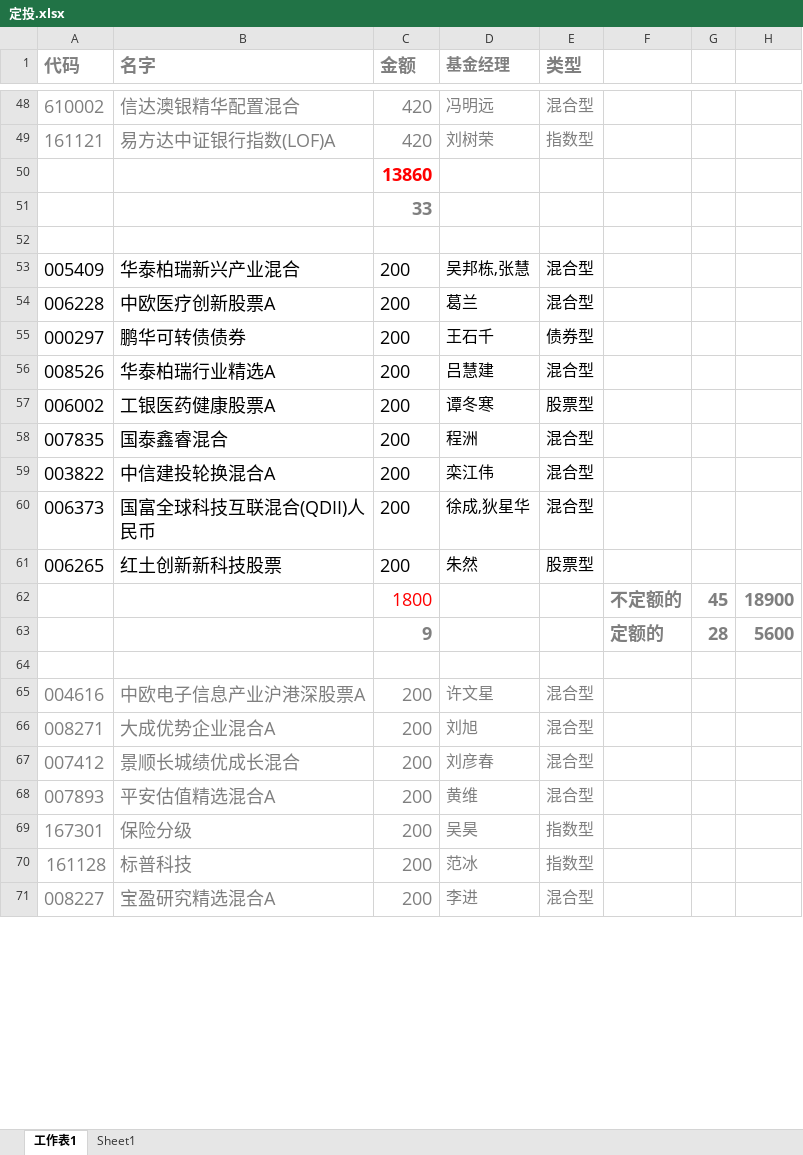
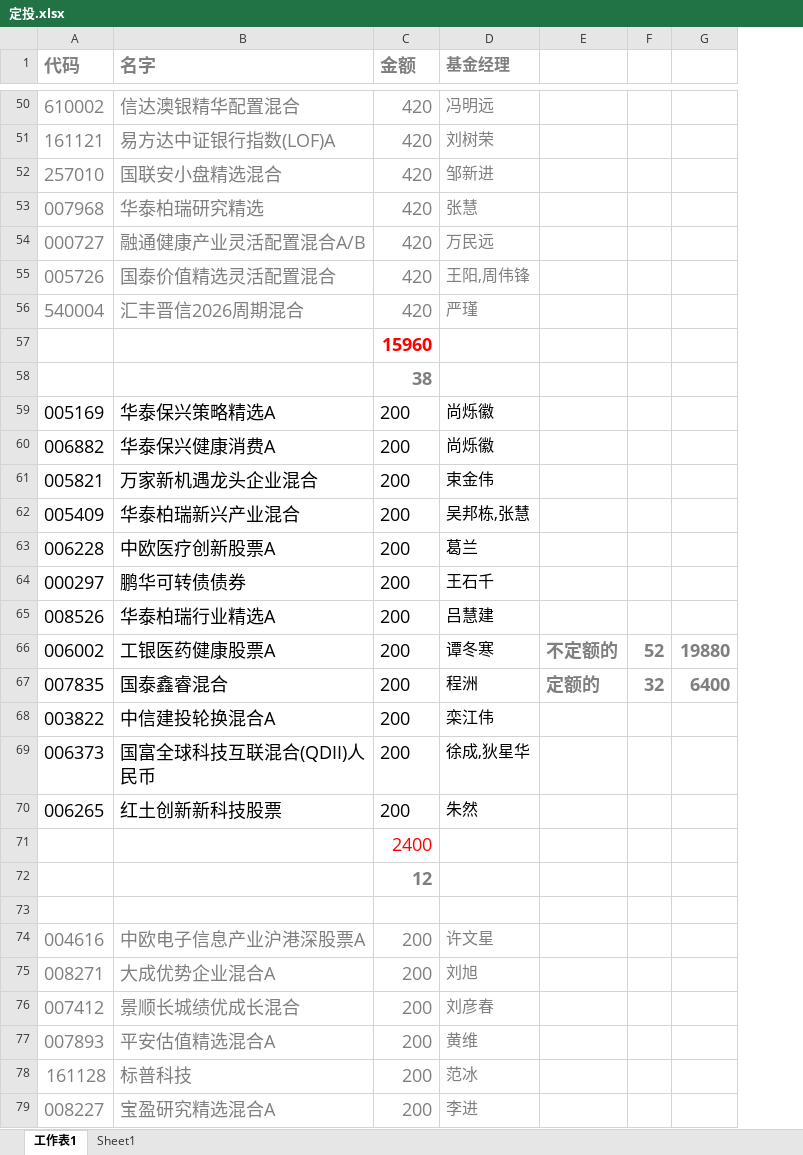
Before and after one commit to lijiadashaoye/jijinfenxi, an Excel workbook: 定投.xlsx, sheet 工作表1, drawn as a sheet; only a part is shown, gaps mark what is left out; values as stored, in another font and other column widths than the file's, no borders; removed rows and columns are numbered as before the commit, all else as after; the diff covers the shown part only; the diff names each change by its address in the sheet, - before the commit and + after, or states it on an @@ line.

```diff
--- a/定投.xlsx (sheet 工作表1)
+++ b/定投.xlsx (sheet 工作表1)
-column E (类型), rows 48-61: 混合型 | 指数型 |  |  |  | 混合型 | 混合型 | 债券型 | 混合型 | 股票型 | 混合型 | 混合型 | 混合型 | 股票型; rows 65-68: all 混合型; rows 70-71: 指数型 | 混合型
+row 52: 257010 | 国联安小盘精选混合 | 420 | 邹新进
+row 53: 007968 | 华泰柏瑞研究精选 | 420 | 张慧
+row 54: 000727 | 融通健康产业灵活配置混合A/B | 420 | 万民远
+row 55: 005726 | 国泰价值精选灵活配置混合 | 420 | 王阳,周伟锋
+row 56: 540004 | 汇丰晋信2026周期混合 | 420 | 严瑾
-C57 (金额): 13860
+C57 (金额): 15960
-C58 (金额): 33
+C58 (金额): 38
-row 59: (empty)
+row 59: 005169 | 华泰保兴策略精选A | 200 | 尚烁徽
+row 60: 006882 | 华泰保兴健康消费A | 200 | 尚烁徽
+row 61: 005821 | 万家新机遇龙头企业混合 | 200 | 束金伟
-E66: (empty)
+E66: 不定额的
-F66: (empty)
+F66: 52
-G66: (empty)
+G66: 19880
-E67: (empty)
+E67: 定额的
-F67: (empty)
+F67: 32
-G67: (empty)
+G67: 6400
-row 62:  |  | 1800 |  |  | 不定额的 | 45 | 18900
-row 63:  |  | 9 |  |  | 定额的 | 28 | 5600
+row 71:  |  | 2400
+row 72:  |  | 12
-row 69: 167301 | 保险分级 | 200 | 吴昊 | 指数型
```
Also changed, not shown: 6 added rows, 2 removed rows, 19 edited cells and cell formats elsewhere in this sheet, sheet Sheet1, 1 other file.
